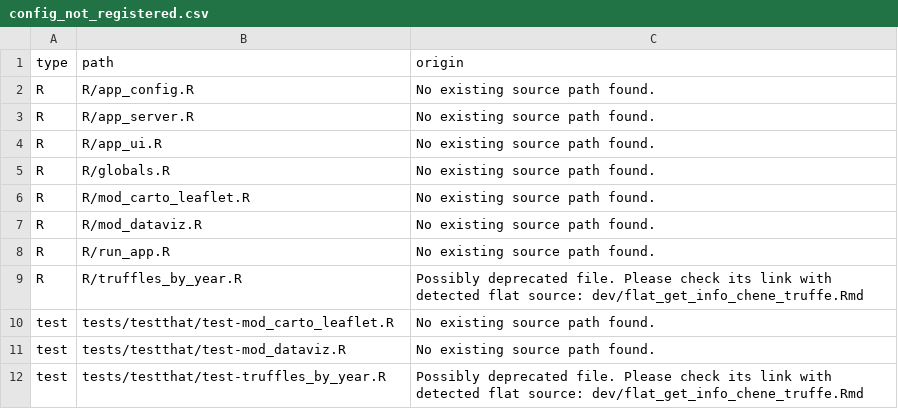
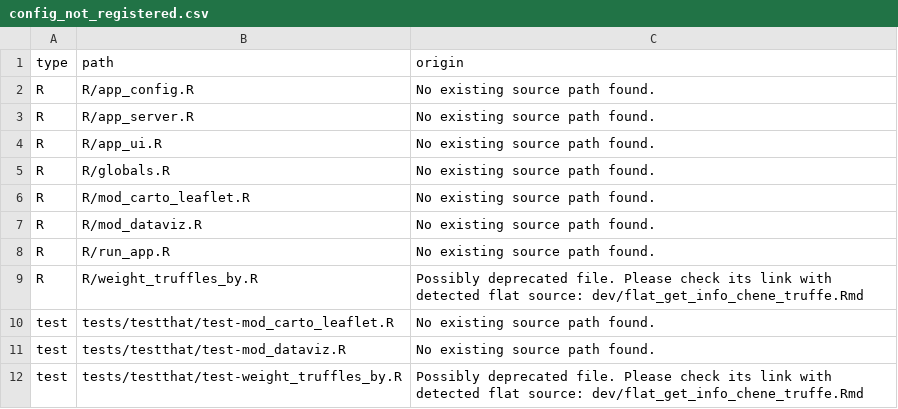
Before and after one commit to ThinkR-open/truffles, a CSV file: dev/config_not_registered.csv, drawn as a sheet.

Commit message:
feat: major change
- update code with new data
- refacto fct dataviz
- rename parameter idchene

```diff
--- a/dev/config_not_registered.csv
+++ b/dev/config_not_registered.csv
@@ -8,5 +8,5 @@
 "R","R/run_app.R","No existing source path found."
-"R","R/truffles_by_year.R","Possibly deprecated file. Please check its link with detected flat source: dev/flat_get_info_chene_truffe.Rmd"
+"R","R/weight_truffles_by.R","Possibly deprecated file. Please check its link with detected flat source: dev/flat_get_info_chene_truffe.Rmd"
 "test","tests/testthat/test-mod_carto_leaflet.R","No existing source path found."
 "test","tests/testthat/test-mod_dataviz.R","No existing source path found."
-"test","tests/testthat/test-truffles_by_year.R","Possibly deprecated file. Please check its link with detected flat source: dev/flat_get_info_chene_truffe.Rmd"
+"test","tests/testthat/test-weight_truffles_by.R","Possibly deprecated file. Please check its link with detected flat source: dev/flat_get_info_chene_truffe.Rmd"
```
Also changed, not shown: 32 other files.
